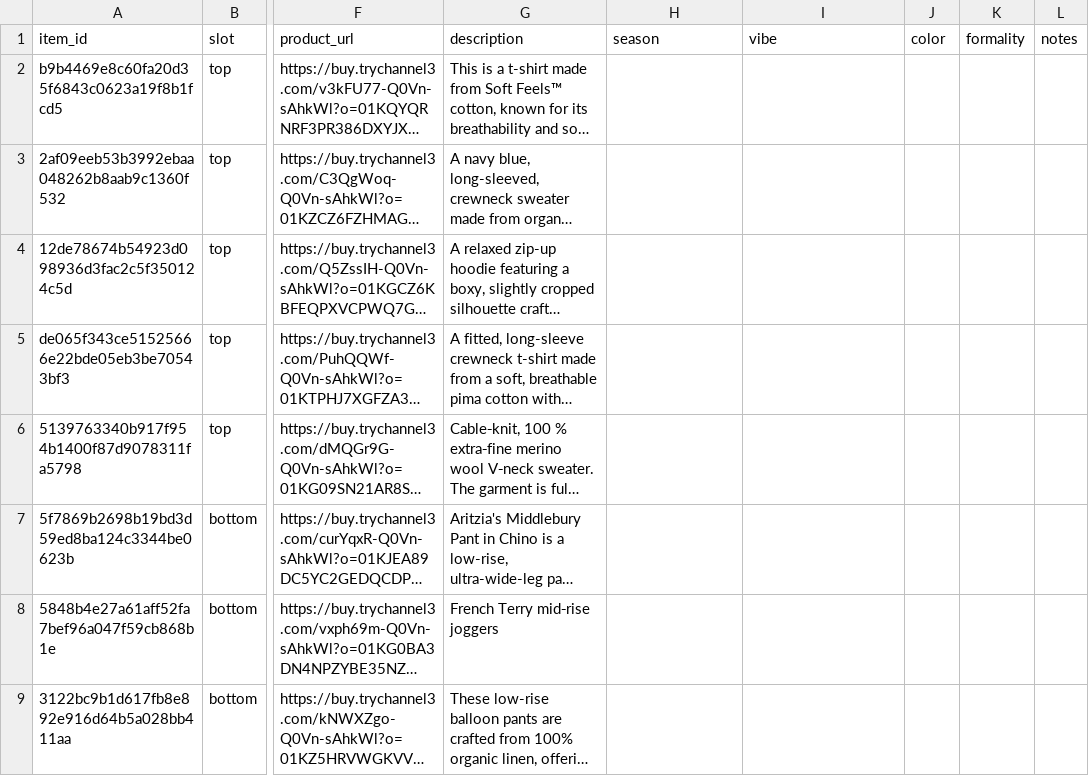
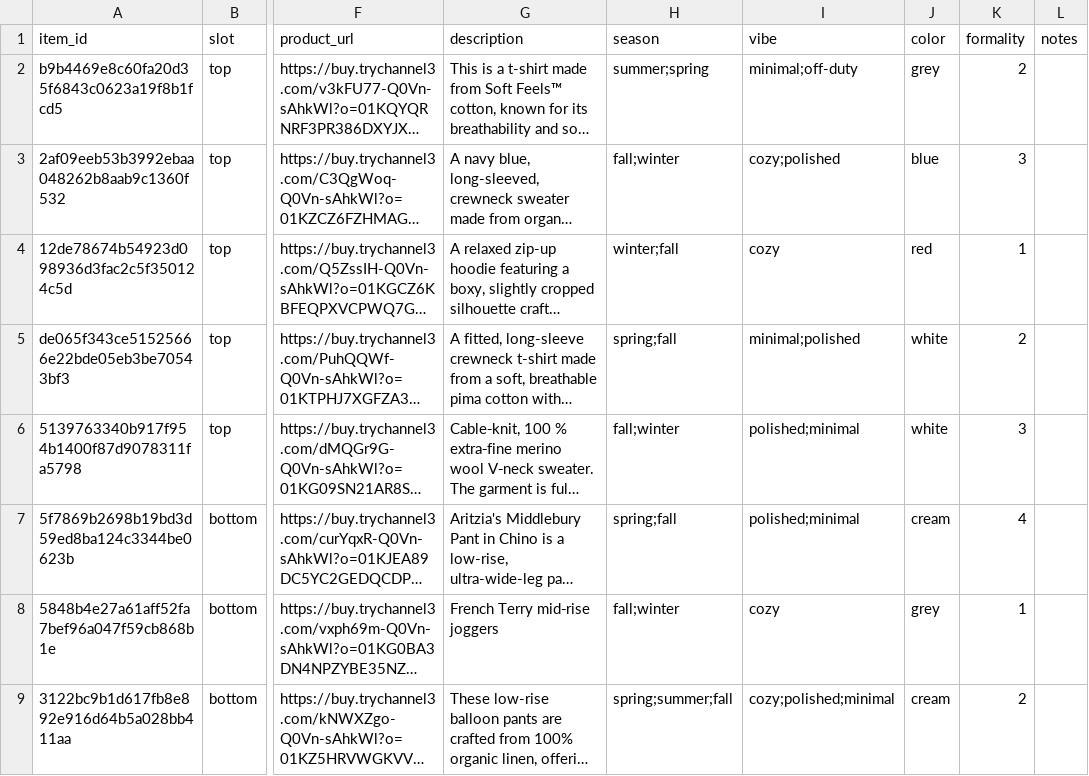
Before and after one commit to pateljiyab/AritziasVeryOwn, a CSV file: eval/gold_set.csv, drawn as a sheet; only a part is shown, gaps mark what is left out; long unchanged cells end in …; the diff covers the shown part only; the diff names each change by its address in the sheet, - before the commit and + after, or states it on an @@ line.

Commit message:
feat(eval):add hand labels for the 30-item gold set

```diff
--- a/eval/gold_set.csv
+++ b/eval/gold_set.csv
-H2 (season): (empty)
+H2 (season): summer;spring
-I2 (vibe): (empty)
+I2 (vibe): minimal;off-duty
-J2 (color): (empty)
+J2 (color): grey
-K2 (formality): (empty)
+K2 (formality): 2
-H3 (season): (empty)
+H3 (season): fall;winter
-I3 (vibe): (empty)
+I3 (vibe): cozy;polished
-J3 (color): (empty)
+J3 (color): blue
-K3 (formality): (empty)
+K3 (formality): 3
-H4 (season): (empty)
+H4 (season): winter;fall
-I4 (vibe): (empty)
+I4 (vibe): cozy
-J4 (color): (empty)
+J4 (color): red
-K4 (formality): (empty)
+K4 (formality): 1
-H5 (season): (empty)
+H5 (season): spring;fall
-I5 (vibe): (empty)
+I5 (vibe): minimal;polished
-J5:J6 (color): (empty)
+J5:J6 (color): white
-K5 (formality): (empty)
+K5 (formality): 2
-H6 (season): (empty)
+H6 (season): fall;winter
-I6:I7 (vibe): (empty)
+I6:I7 (vibe): polished;minimal
-K6 (formality): (empty)
+K6 (formality): 3
-H7 (season): (empty)
+H7 (season): spring;fall
-J7 (color): (empty)
+J7 (color): cream
-K7 (formality): (empty)
+K7 (formality): 4
-H8 (season): (empty)
+H8 (season): fall;winter
-I8 (vibe): (empty)
+I8 (vibe): cozy
-J8 (color): (empty)
+J8 (color): grey
-K8 (formality): (empty)
+K8 (formality): 1
-H9 (season): (empty)
+H9 (season): spring;summer;fall
-I9 (vibe): (empty)
+I9 (vibe): cozy;polished;minimal
-J9 (color): (empty)
+J9 (color): cream
-K9 (formality): (empty)
+K9 (formality): 2
```
Also changed, not shown: 88 edited cells elsewhere in this file.
